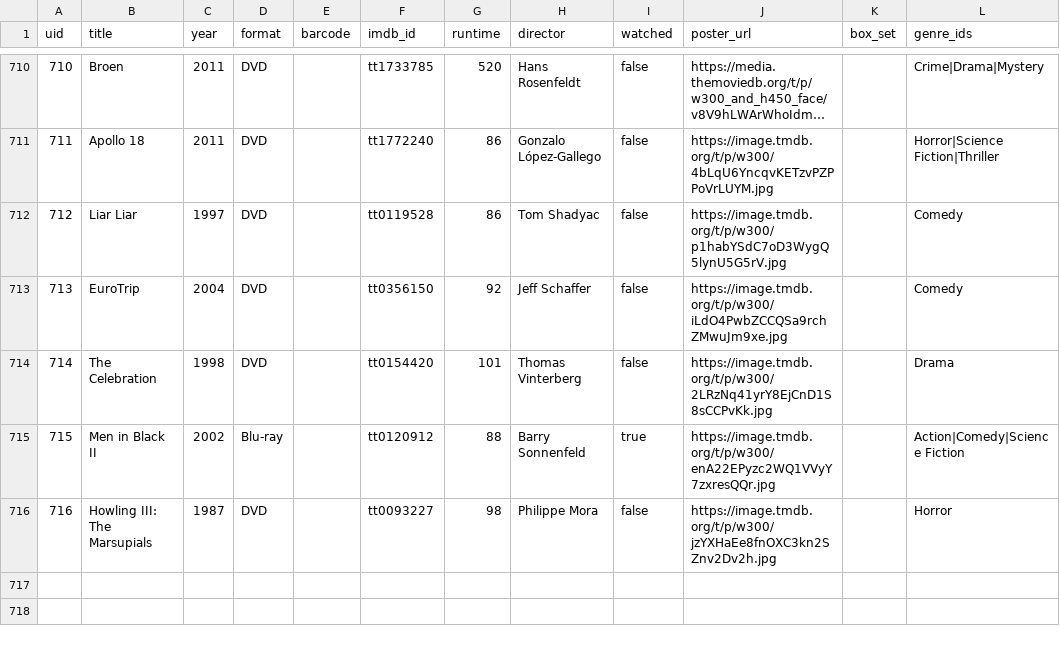
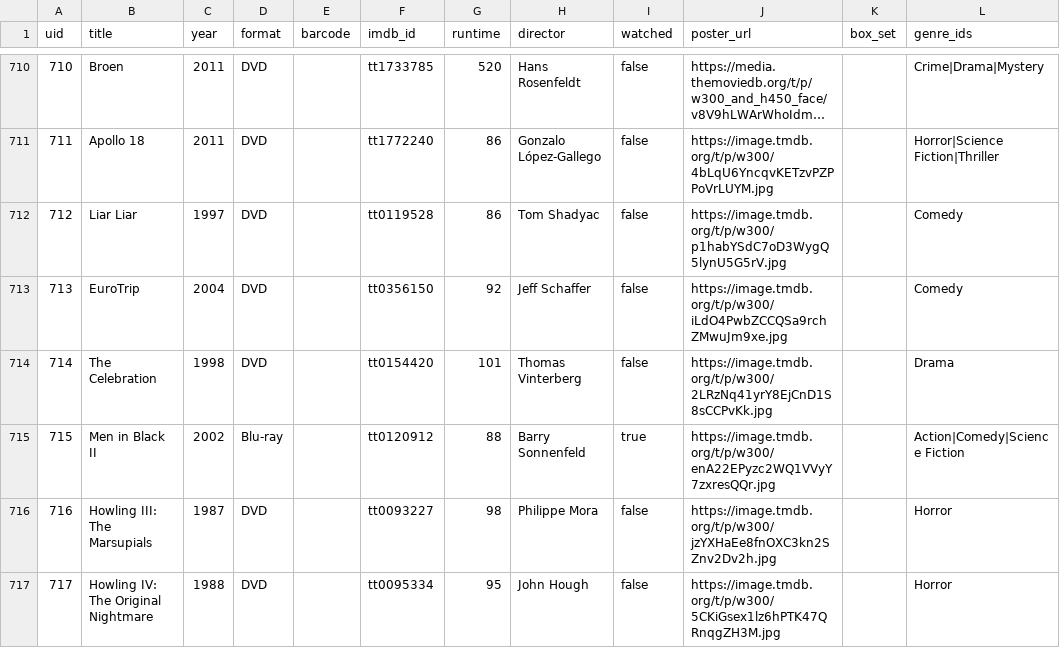
Before and after one commit to wonderdk/bekindrewind, a CSV file: movies.csv, drawn as a sheet; only a part is shown, gaps mark what is left out; long unchanged cells end in ….

Commit message:
Add: Howling IV: The Original Nightmare

```diff
--- a/movies.csv
+++ b/movies.csv
@@ -716 +716,2 @@
 "716","Howling III: The Marsupials","1987","DVD","","tt0093227","98","Philippe Mora","false","https://image.tmdb.org/t/p/w300/jzYXHaEe8fnOXC3kn2SZnv2Dv2h.jpg","","Horror"
+"717","Howling IV: The Original Nightmare","1988","DVD","","tt0095334","95","John Hough","false","https://image.tmdb.org/t/p/w300/5CKiGsex1lz6hPTK47QRnqgZH3M.jpg","","Horror"
```
